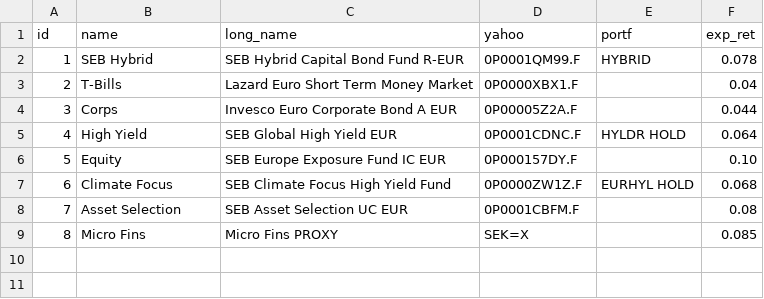
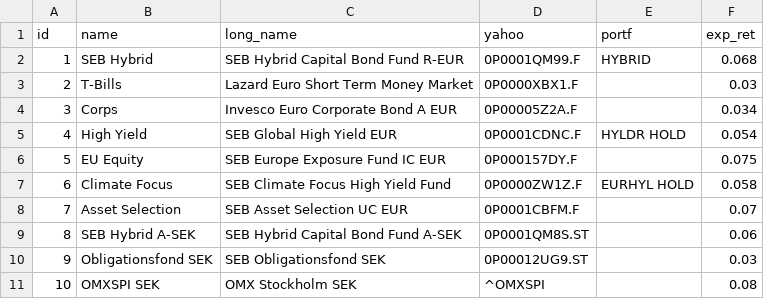
Before and after one commit to MarekOzana/streamlit_markowitz, a CSV file: data/t_fund.csv, drawn as a sheet.

```diff
--- a/data/t_fund.csv
+++ b/data/t_fund.csv
@@ -1,9 +1,11 @@
 id,name,long_name,yahoo,portf,exp_ret
-1,SEB Hybrid,SEB Hybrid Capital Bond Fund R-EUR,0P0001QM99.F,HYBRID,0.078
-2,T-Bills,Lazard Euro Short Term Money Market,0P0000XBX1.F,,0.04
-3,Corps,Invesco Euro Corporate Bond A EUR,0P00005Z2A.F,,0.044
-4,High Yield,SEB Global High Yield EUR,0P0001CDNC.F,HYLDR HOLD,0.064
-5,Equity,SEB Europe Exposure Fund IC EUR,0P000157DY.F,,0.10
-6,Climate Focus,SEB Climate Focus High Yield Fund,0P0000ZW1Z.F,EURHYL HOLD,0.068
-7,Asset Selection,SEB Asset Selection UC EUR,0P0001CBFM.F,,0.08
-8,Micro Fins,Micro Fins PROXY,SEK=X,,0.085
+1,SEB Hybrid,SEB Hybrid Capital Bond Fund R-EUR,0P0001QM99.F,HYBRID,0.068
+2,T-Bills,Lazard Euro Short Term Money Market,0P0000XBX1.F,,0.03
+3,Corps,Invesco Euro Corporate Bond A EUR,0P00005Z2A.F,,0.034
+4,High Yield,SEB Global High Yield EUR,0P0001CDNC.F,HYLDR HOLD,0.054
+5,EU Equity,SEB Europe Exposure Fund IC EUR,0P000157DY.F,,0.075
+6,Climate Focus,SEB Climate Focus High Yield Fund,0P0000ZW1Z.F,EURHYL HOLD,0.058
+7,Asset Selection,SEB Asset Selection UC EUR,0P0001CBFM.F,,0.07
+8,SEB Hybrid A-SEK,SEB Hybrid Capital Bond Fund A-SEK,0P0001QM8S.ST,,0.06
+9,Obligationsfond SEK,SEB Obligationsfond SEK,0P00012UG9.ST,,0.03
+10,OMXSPI SEK,OMX Stockholm SEK,^OMXSPI,,0.08
```
Also changed, not shown: 5 other files.
